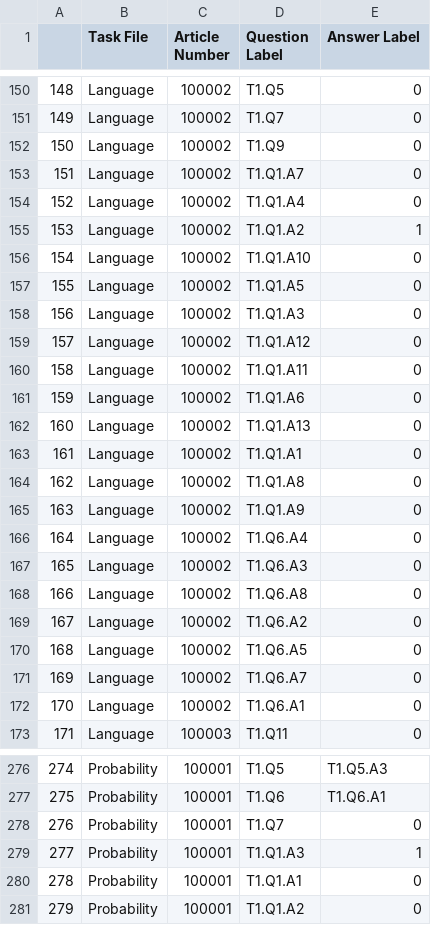
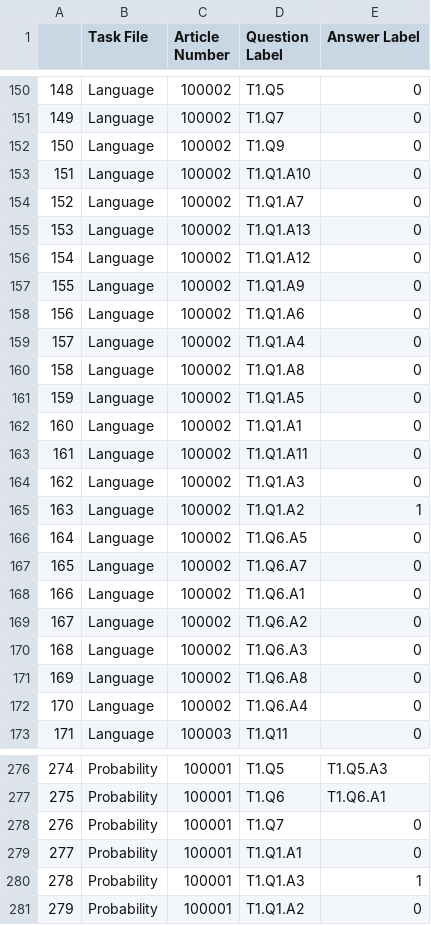
Before and after one commit to ewendai/PublicEditorMASC, a CSV file: convergence/Answer_Consensus.csv, drawn as a sheet; only a part is shown, gaps mark what is left out; the diff covers the shown part only.

```diff
--- a/convergence/Answer_Consensus.csv
+++ b/convergence/Answer_Consensus.csv
@@ -152,22 +152,22 @@
 150,Language,100002,T1.Q9,0
-151,Language,100002,T1.Q1.A7,0
-152,Language,100002,T1.Q1.A4,0
-153,Language,100002,T1.Q1.A2,1
-154,Language,100002,T1.Q1.A10,0
-155,Language,100002,T1.Q1.A5,0
-156,Language,100002,T1.Q1.A3,0
-157,Language,100002,T1.Q1.A12,0
-158,Language,100002,T1.Q1.A11,0
-159,Language,100002,T1.Q1.A6,0
-160,Language,100002,T1.Q1.A13,0
-161,Language,100002,T1.Q1.A1,0
-162,Language,100002,T1.Q1.A8,0
-163,Language,100002,T1.Q1.A9,0
-164,Language,100002,T1.Q6.A4,0
-165,Language,100002,T1.Q6.A3,0
-166,Language,100002,T1.Q6.A8,0
+151,Language,100002,T1.Q1.A10,0
+152,Language,100002,T1.Q1.A7,0
+153,Language,100002,T1.Q1.A13,0
+154,Language,100002,T1.Q1.A12,0
+155,Language,100002,T1.Q1.A9,0
+156,Language,100002,T1.Q1.A6,0
+157,Language,100002,T1.Q1.A4,0
+158,Language,100002,T1.Q1.A8,0
+159,Language,100002,T1.Q1.A5,0
+160,Language,100002,T1.Q1.A1,0
+161,Language,100002,T1.Q1.A11,0
+162,Language,100002,T1.Q1.A3,0
+163,Language,100002,T1.Q1.A2,1
+164,Language,100002,T1.Q6.A5,0
+165,Language,100002,T1.Q6.A7,0
+166,Language,100002,T1.Q6.A1,0
 167,Language,100002,T1.Q6.A2,0
-168,Language,100002,T1.Q6.A5,0
-169,Language,100002,T1.Q6.A7,0
-170,Language,100002,T1.Q6.A1,0
+168,Language,100002,T1.Q6.A3,0
+169,Language,100002,T1.Q6.A8,0
+170,Language,100002,T1.Q6.A4,0
 171,Language,100003,T1.Q11,0
@@ -278,4 +278,4 @@
 276,Probability,100001,T1.Q7,0
-277,Probability,100001,T1.Q1.A3,1
-278,Probability,100001,T1.Q1.A1,0
+277,Probability,100001,T1.Q1.A1,0
+278,Probability,100001,T1.Q1.A3,1
 279,Probability,100001,T1.Q1.A2,0
```
Also changed, not shown: 166 edited cells elsewhere in this file, 4 other files.
